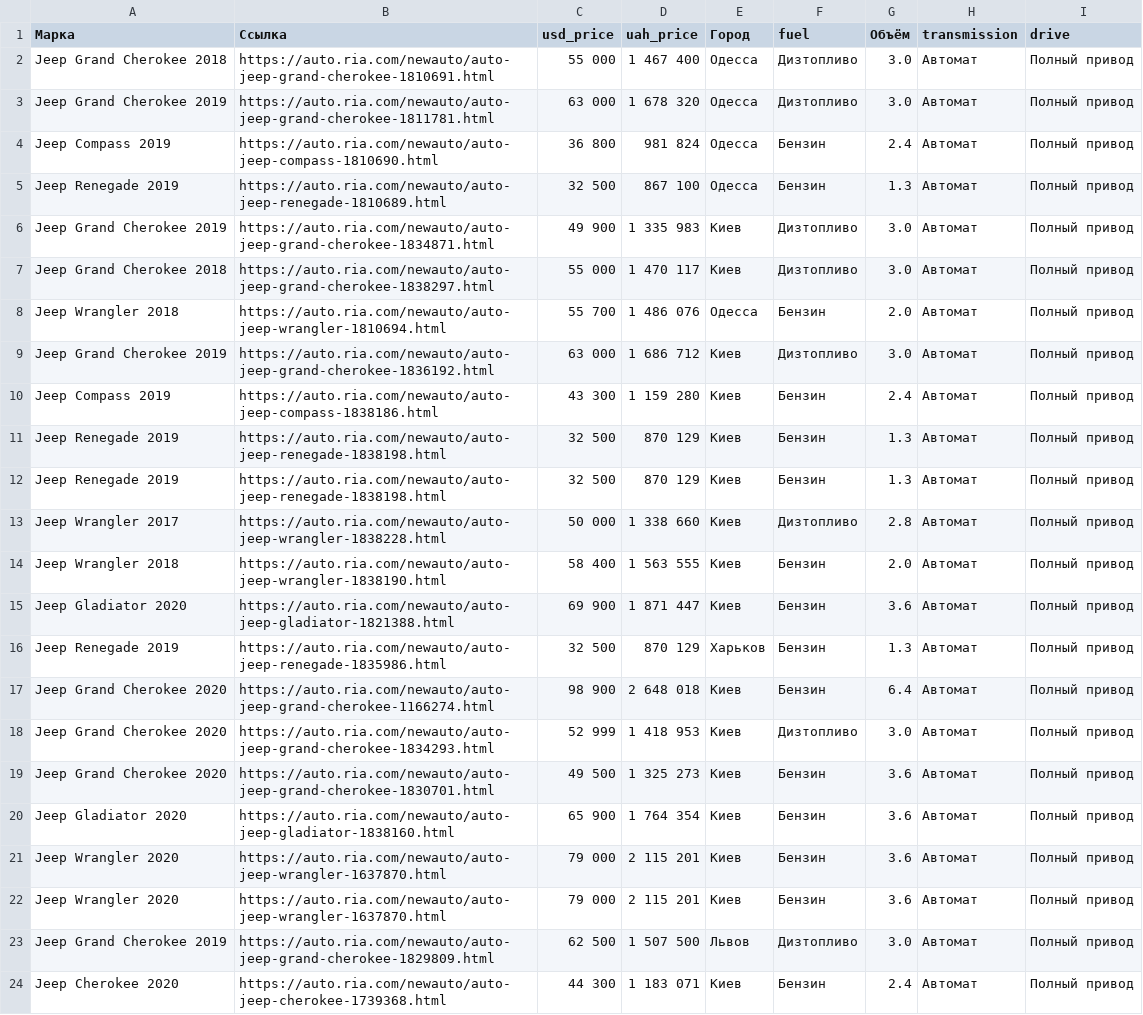
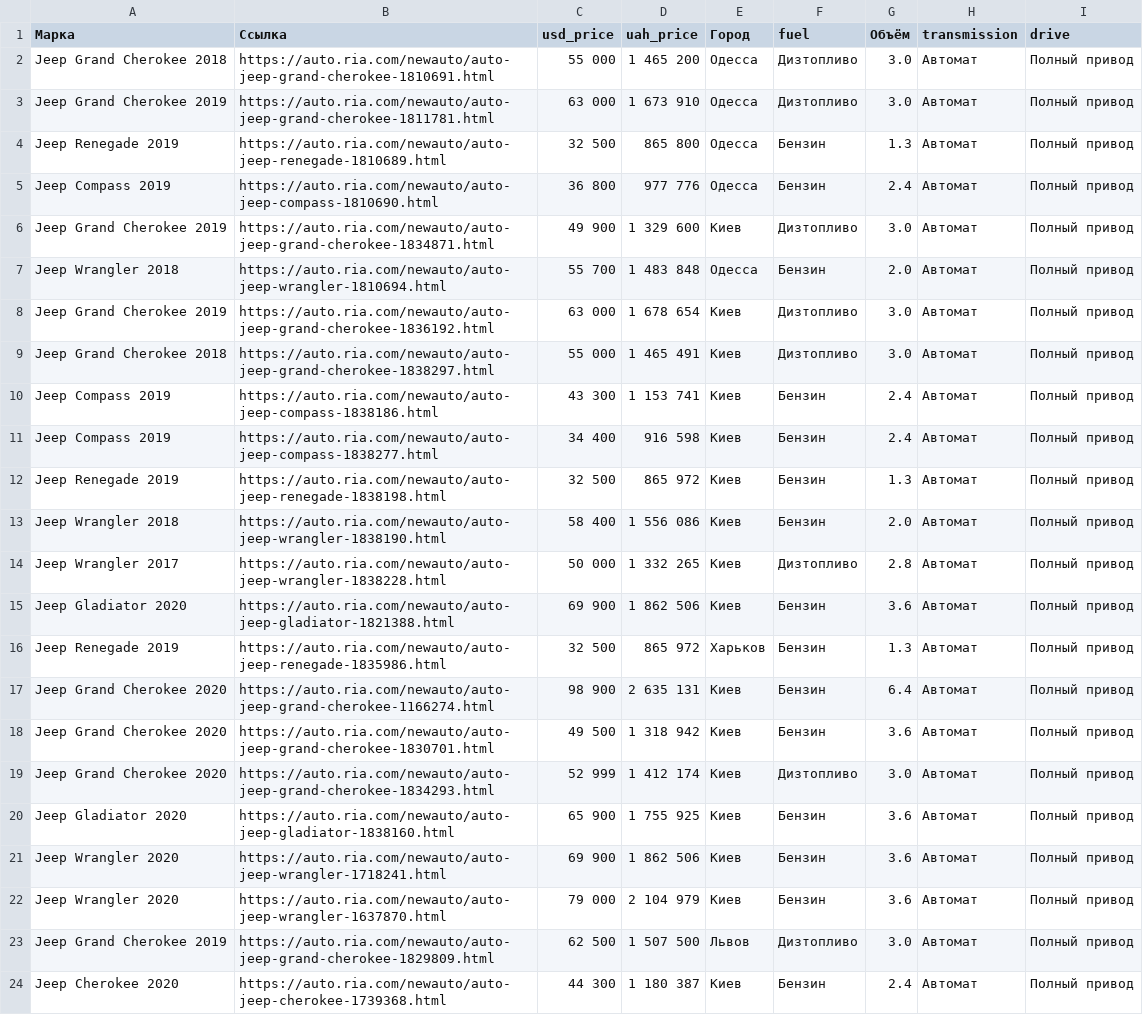
Before and after one commit to asvarov/parser-1, a CSV file: marka-jeep.csv, drawn as a sheet; only a part is shown; removed rows and columns are numbered as before the commit, all else as after; the diff covers the shown part only; the diff names each change by its address in the sheet, - before the commit and + after, or states it on an @@ line.

```diff
--- a/marka-jeep.csv
+++ b/marka-jeep.csv
-D2 (uah_price): 1 467 400
+D2 (uah_price): 1 465 200
-D3 (uah_price): 1 678 320
+D3 (uah_price): 1 673 910
-row 4: Jeep Compass 2019 | https://auto.ria.com/newauto/auto-jeep-compass-1810690.html | 36 800 | 981 824 | Одесса | Бензин | 2.4 | Автомат | Полный привод
-D4 (uah_price): 867 100
+D4 (uah_price): 865 800
+row 5: Jeep Compass 2019 | https://auto.ria.com/newauto/auto-jeep-compass-1810690.html | 36 800 | 977 776 | Одесса | Бензин | 2.4 | Автомат | Полный привод
-D6 (uah_price): 1 335 983
+D6 (uah_price): 1 329 600
-row 7: Jeep Grand Cherokee 2018 | https://auto.ria.com/newauto/auto-jeep-grand-cherokee-1838297.html | 55 000 | 1 470 117 | Киев | Дизтопливо | 3.0 | Автомат | Полный привод
-D7 (uah_price): 1 486 076
+D7 (uah_price): 1 483 848
-D8 (uah_price): 1 686 712
+D8 (uah_price): 1 678 654
+row 9: Jeep Grand Cherokee 2018 | https://auto.ria.com/newauto/auto-jeep-grand-cherokee-1838297.html | 55 000 | 1 465 491 | Киев | Дизтопливо | 3.0 | Автомат | Полный привод
-D10 (uah_price): 1 159 280
+D10 (uah_price): 1 153 741
+row 11: Jeep Compass 2019 | https://auto.ria.com/newauto/auto-jeep-compass-1838277.html | 34 400 | 916 598 | Киев | Бензин | 2.4 | Автомат | Полный привод
-D12 (uah_price): 870 129
+D12 (uah_price): 865 972
-A13 (Марка): Jeep Renegade 2019
+A13 (Марка): Jeep Wrangler 2018
-B13 (Ссылка): https://auto.ria.com/newauto/auto-jeep-renegade-1838198.html
+B13 (Ссылка): https://auto.ria.com/newauto/auto-jeep-wrangler-1838190.html
-C13 (usd_price): 32 500
+C13 (usd_price): 58 400
-D13 (uah_price): 870 129
+D13 (uah_price): 1 556 086
-G13 (Объём): 1.3
+G13 (Объём): 2.0
-D14 (uah_price): 1 338 660
+D14 (uah_price): 1 332 265
-row 14: Jeep Wrangler 2018 | https://auto.ria.com/newauto/auto-jeep-wrangler-1838190.html | 58 400 | 1 563 555 | Киев | Бензин | 2.0 | Автомат | Полный привод
-D15 (uah_price): 1 871 447
+D15 (uah_price): 1 862 506
-D16 (uah_price): 870 129
+D16 (uah_price): 865 972
-D17 (uah_price): 2 648 018
+D17 (uah_price): 2 635 131
-row 18: Jeep Grand Cherokee 2020 | https://auto.ria.com/newauto/auto-jeep-grand-cherokee-1834293.html | 52 999 | 1 418 953 | Киев | Дизтопливо | 3.0 | Автомат | Полный привод
-D18 (uah_price): 1 325 273
+D18 (uah_price): 1 318 942
+row 19: Jeep Grand Cherokee 2020 | https://auto.ria.com/newauto/auto-jeep-grand-cherokee-1834293.html | 52 999 | 1 412 174 | Киев | Дизтопливо | 3.0 | Автомат | Полный привод
-D20 (uah_price): 1 764 354
+D20 (uah_price): 1 755 925
-B21 (Ссылка): https://auto.ria.com/newauto/auto-jeep-wrangler-1637870.html
+B21 (Ссылка): https://auto.ria.com/newauto/auto-jeep-wrangler-1718241.html
-C21 (usd_price): 79 000
+C21 (usd_price): 69 900
-D21 (uah_price): 2 115 201
+D21 (uah_price): 1 862 506
-D22 (uah_price): 2 115 201
+D22 (uah_price): 2 104 979
-D24 (uah_price): 1 183 071
+D24 (uah_price): 1 180 387
```
Also changed, not shown: 5 added rows, 5 removed rows and 9 edited cells elsewhere in this file, 4 other files.
